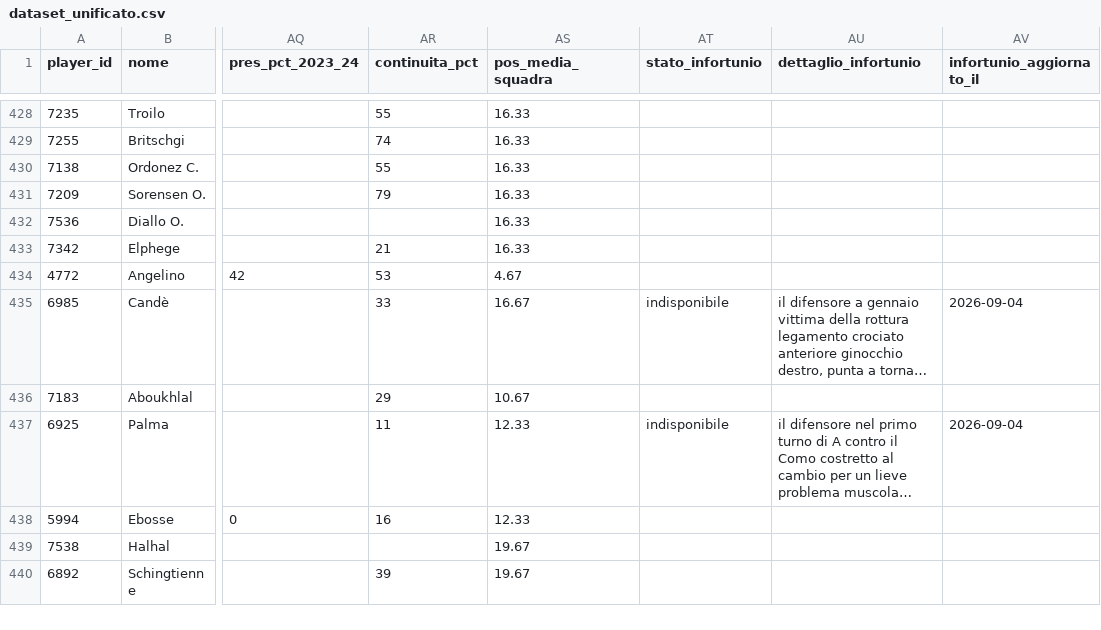
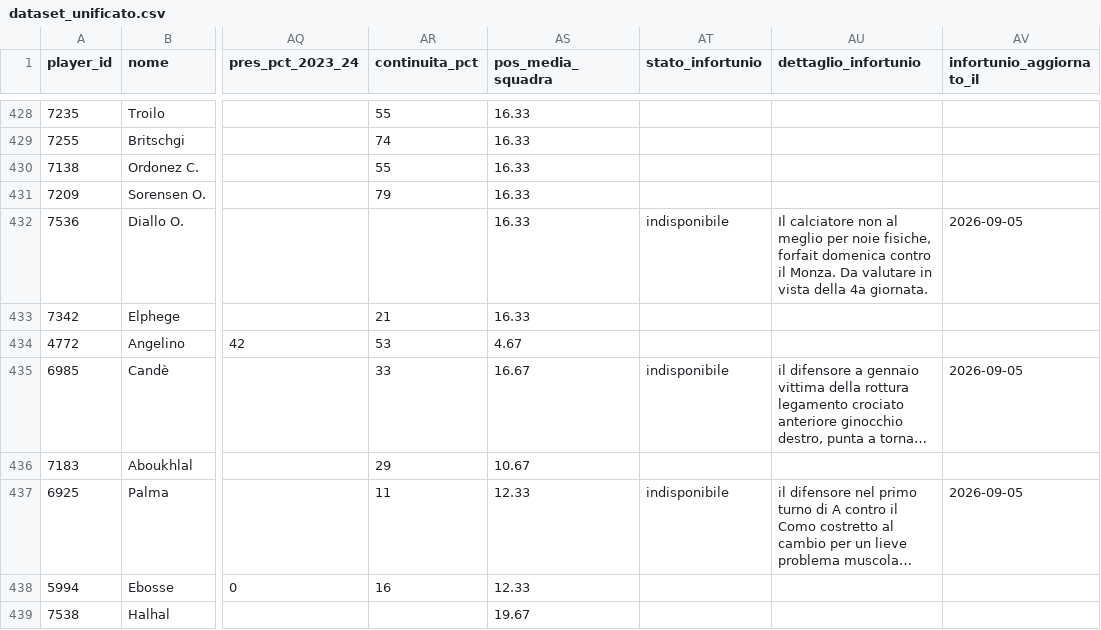
Before and after one commit to andreaorlandi29-sudo/Fantacalcio-Assistant, a CSV file: data/dataset_unificato.csv, drawn as a sheet; only a part is shown, gaps mark what is left out; the shorter side is filled out with more unchanged rows; long unchanged cells end in …; the diff covers the shown part only; the diff names each change by its address in the sheet, - before the commit and + after, or states it on an @@ line.

```diff
--- a/data/dataset_unificato.csv
+++ b/data/dataset_unificato.csv
-AT432 (stato_infortunio): (empty)
+AT432 (stato_infortunio): indisponibile
-AU432 (dettaglio_infortunio): (empty)
+AU432 (dettaglio_infortunio): Il calciatore non al meglio per noie fisiche, forfait domenica contro il Monza. Da valutare in vista della 4a giornata.
-AV432 (infortunio_aggiornato_il): (empty)
+AV432 (infortunio_aggiornato_il): 2026-09-05
-AV435 (infortunio_aggiornato_il): 2026-09-04
+AV435 (infortunio_aggiornato_il): 2026-09-05
-AV437 (infortunio_aggiornato_il): 2026-09-04
+AV437 (infortunio_aggiornato_il): 2026-09-05
```
Also changed, not shown: 1 added row and 47 edited cells elsewhere in this file, data/infortuni_seriea.csv, data/quotazioni_fantacalcio.csv.
